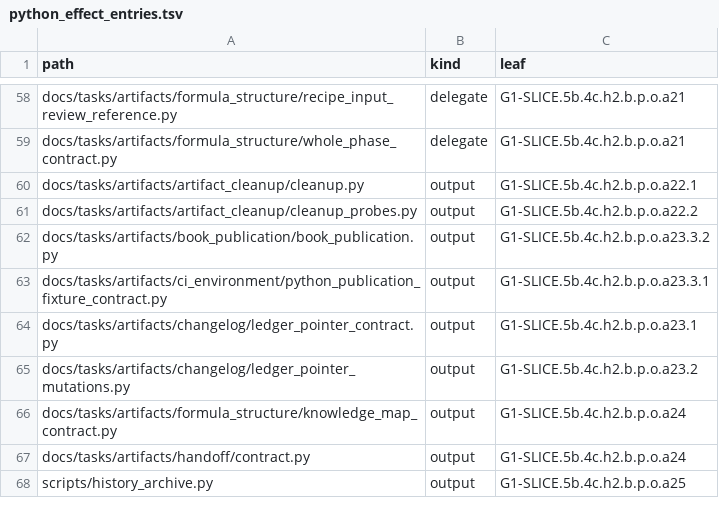
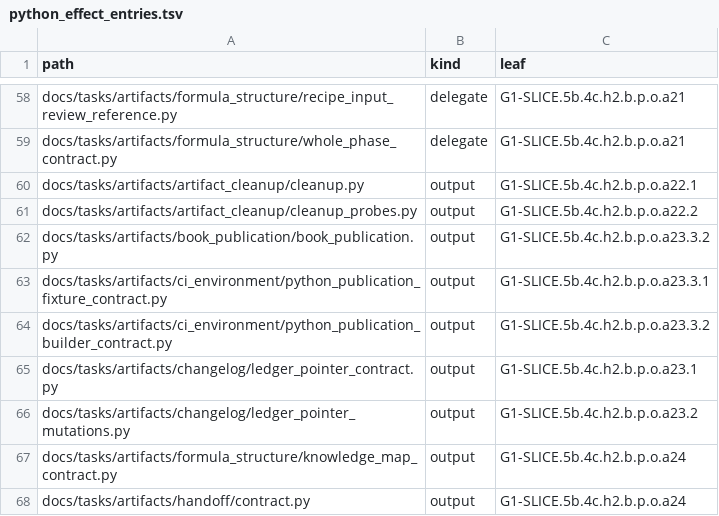
Before and after one commit to rdje/stitchcad, a TSV file: docs/tasks/artifacts/ci_environment/python_effect_entries.tsv, drawn as a sheet; only a part is shown, gaps mark what is left out; the shorter side is filled out with more unchanged rows.

```diff
--- a/docs/tasks/artifacts/ci_environment/python_effect_entries.tsv
+++ b/docs/tasks/artifacts/ci_environment/python_effect_entries.tsv
@@ -63,2 +63,3 @@ docs/tasks/artifacts/book_publication/book_publication.py	output	G1-SLICE.5b.4c.
 docs/tasks/artifacts/ci_environment/python_publication_fixture_contract.py	output	G1-SLICE.5b.4c.h2.b.p.o.a23.3.1
+docs/tasks/artifacts/ci_environment/python_publication_builder_contract.py	output	G1-SLICE.5b.4c.h2.b.p.o.a23.3.2
 docs/tasks/artifacts/changelog/ledger_pointer_contract.py	output	G1-SLICE.5b.4c.h2.b.p.o.a23.1
```
Also changed, not shown: docs/tasks/artifacts/ci_environment/producer_entries.tsv, docs/tasks/artifacts/ci_environment/python_file_entries.tsv, 17 other files.
